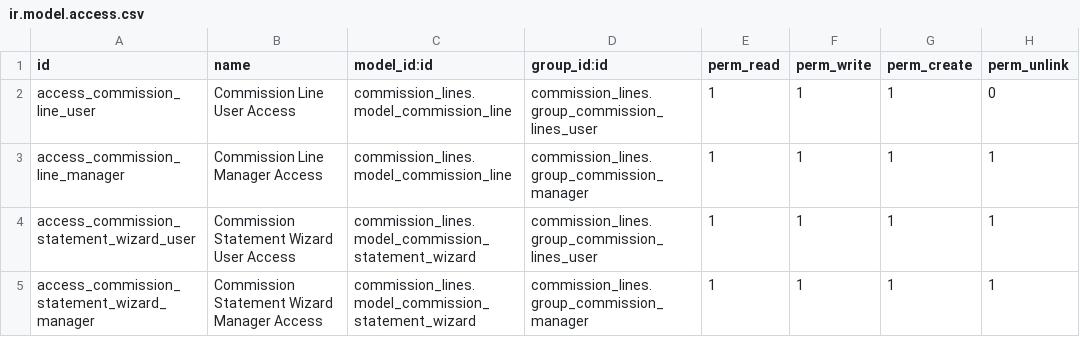
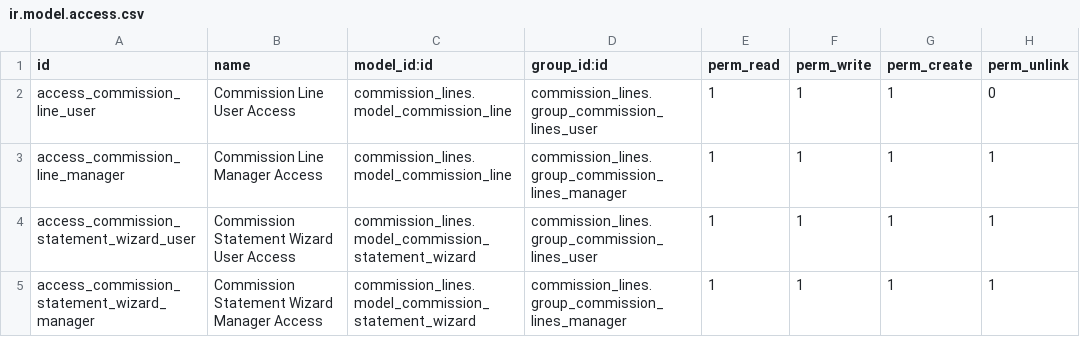
Before and after one commit to renbran/OSUSAPPS, a CSV file: commission_lines/security/ir.model.access.csv, drawn as a sheet.

Commit message:
Fix: Resolve Commission Manager security group conflict - Renamed commission_lines manager group to Commission Lines Manager - Updated group ID from group_commission_manager to group_commission_lines_manager - Fixed references in ir.model.access.csv to use new manager group ID - Resolves second PostgreSQL constraint violation - All security groups now have unique names across modules

```diff
--- a/commission_lines/security/ir.model.access.csv
+++ b/commission_lines/security/ir.model.access.csv
@@ -2,4 +2,4 @@ id,name,model_id:id,group_id:id,perm_read,perm_write,perm_create,perm_unlink
 access_commission_line_user,Commission Line User Access,commission_lines.model_commission_line,commission_lines.group_commission_lines_user,1,1,1,0
-access_commission_line_manager,Commission Line Manager Access,commission_lines.model_commission_line,commission_lines.group_commission_manager,1,1,1,1
+access_commission_line_manager,Commission Line Manager Access,commission_lines.model_commission_line,commission_lines.group_commission_lines_manager,1,1,1,1
 access_commission_statement_wizard_user,Commission Statement Wizard User Access,commission_lines.model_commission_statement_wizard,commission_lines.group_commission_lines_user,1,1,1,1
-access_commission_statement_wizard_manager,Commission Statement Wizard Manager Access,commission_lines.model_commission_statement_wizard,commission_lines.group_commission_manager,1,1,1,1
+access_commission_statement_wizard_manager,Commission Statement Wizard Manager Access,commission_lines.model_commission_statement_wizard,commission_lines.group_commission_lines_manager,1,1,1,1
```
Also changed, not shown: 2 other files.
